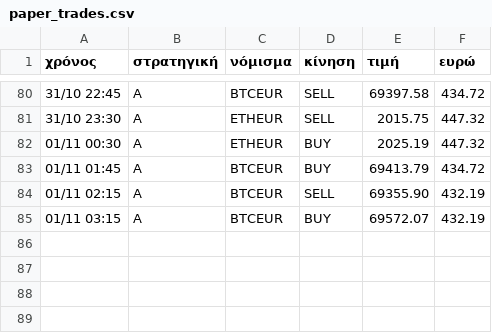
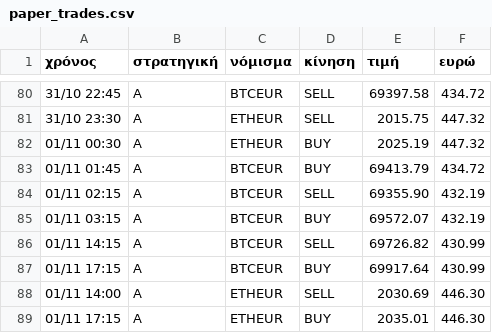
Before and after one commit to keepgoin81/paper-bot, a CSV file: paper_trades.csv, drawn as a sheet; only a part is shown, gaps mark what is left out; the diff names each change by its address in the sheet, - before the commit and + after, or states it on an @@ line.

Commit message:
paper run 2026-11-01_16:03

```diff
--- a/paper_trades.csv
+++ b/paper_trades.csv
+row 86: 01/11 14:15 | A | BTCEUR | SELL | 69726.82 | 430.99
+row 87: 01/11 17:15 | A | BTCEUR | BUY | 69917.64 | 430.99
+row 88: 01/11 14:00 | A | ETHEUR | SELL | 2030.69 | 446.30
+row 89: 01/11 17:15 | A | ETHEUR | BUY | 2035.01 | 446.30
```
Also changed, not shown: paper_equity.csv, 3 other files.
